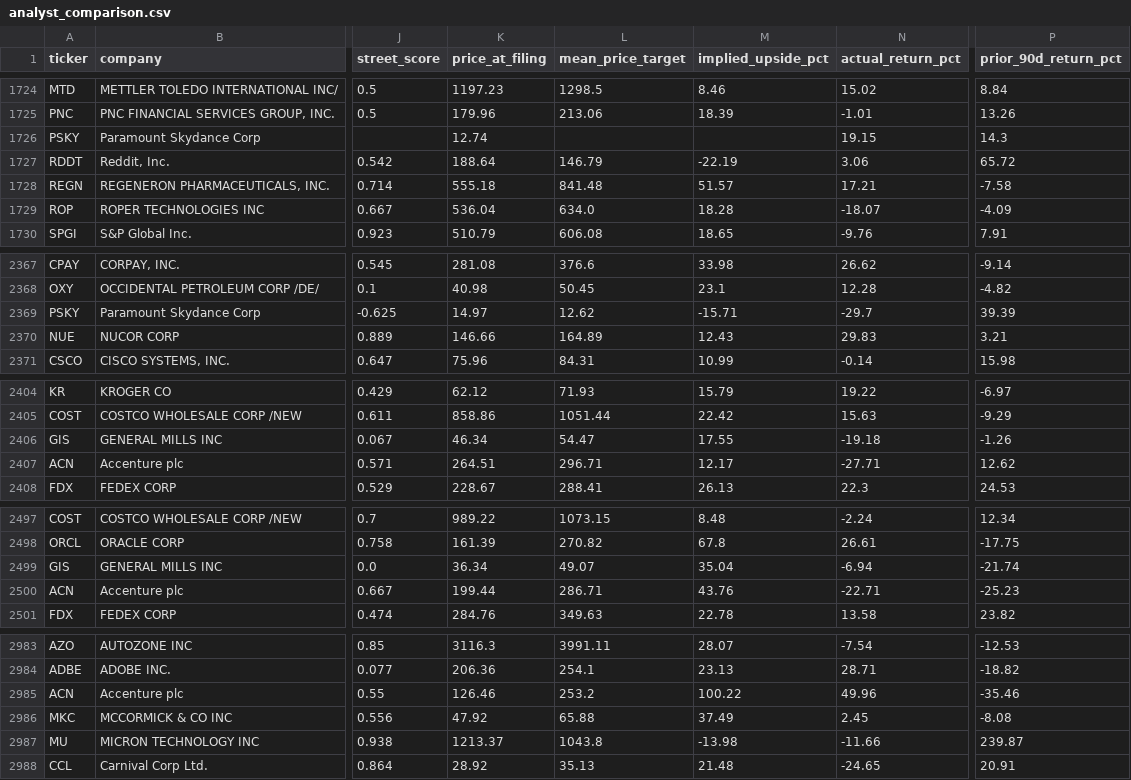
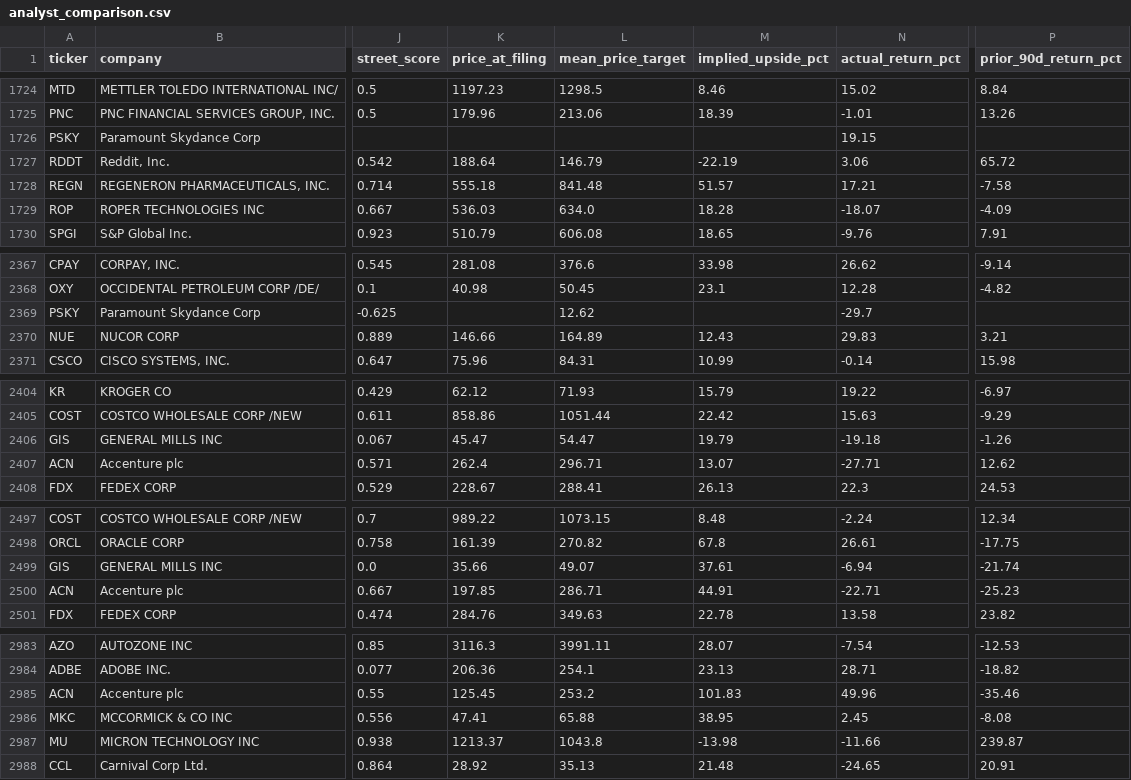
Before and after one commit to matthewginz/10q-equity-agent, a CSV file: docs/backtest/analyst_comparison.csv, drawn as a sheet; only a part is shown, gaps mark what is left out; the diff covers the shown part only; the diff names each change by its address in the sheet, - before the commit and + after, or states it on an @@ line.

Commit message:
data: backtest snapshot, 2993 filings scored (auto)

```diff
--- a/docs/backtest/analyst_comparison.csv
+++ b/docs/backtest/analyst_comparison.csv
-K1726 (price_at_filing): 12.74
+K1726 (price_at_filing): (empty)
-P1726 (prior_90d_return_pct): 14.3
+P1726 (prior_90d_return_pct): (empty)
-K1729 (price_at_filing): 536.04
+K1729 (price_at_filing): 536.03
-K2369 (price_at_filing): 14.97
+K2369 (price_at_filing): (empty)
-M2369 (implied_upside_pct): -15.71
+M2369 (implied_upside_pct): (empty)
-P2369 (prior_90d_return_pct): 39.39
+P2369 (prior_90d_return_pct): (empty)
-K2406 (price_at_filing): 46.34
+K2406 (price_at_filing): 45.47
-M2406 (implied_upside_pct): 17.55
+M2406 (implied_upside_pct): 19.79
-K2407 (price_at_filing): 264.51
+K2407 (price_at_filing): 262.4
-M2407 (implied_upside_pct): 12.17
+M2407 (implied_upside_pct): 13.07
-K2499 (price_at_filing): 36.34
+K2499 (price_at_filing): 35.66
-M2499 (implied_upside_pct): 35.04
+M2499 (implied_upside_pct): 37.61
-K2500 (price_at_filing): 199.44
+K2500 (price_at_filing): 197.85
-M2500 (implied_upside_pct): 43.76
+M2500 (implied_upside_pct): 44.91
-K2985 (price_at_filing): 126.46
+K2985 (price_at_filing): 125.45
-M2985 (implied_upside_pct): 100.22
+M2985 (implied_upside_pct): 101.83
-K2986 (price_at_filing): 47.92
+K2986 (price_at_filing): 47.41
-M2986 (implied_upside_pct): 37.49
+M2986 (implied_upside_pct): 38.95
```
Also changed, not shown: 1 added row and 61 edited cells elsewhere in this file, docs/backtest/results.csv, 2 other files.
